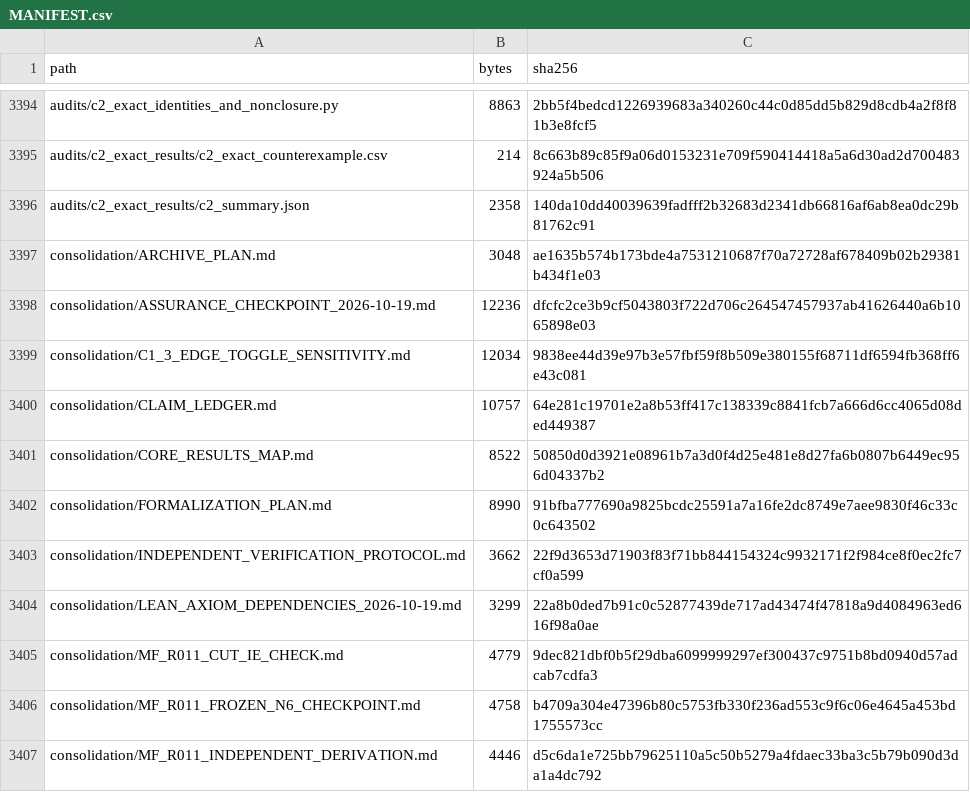
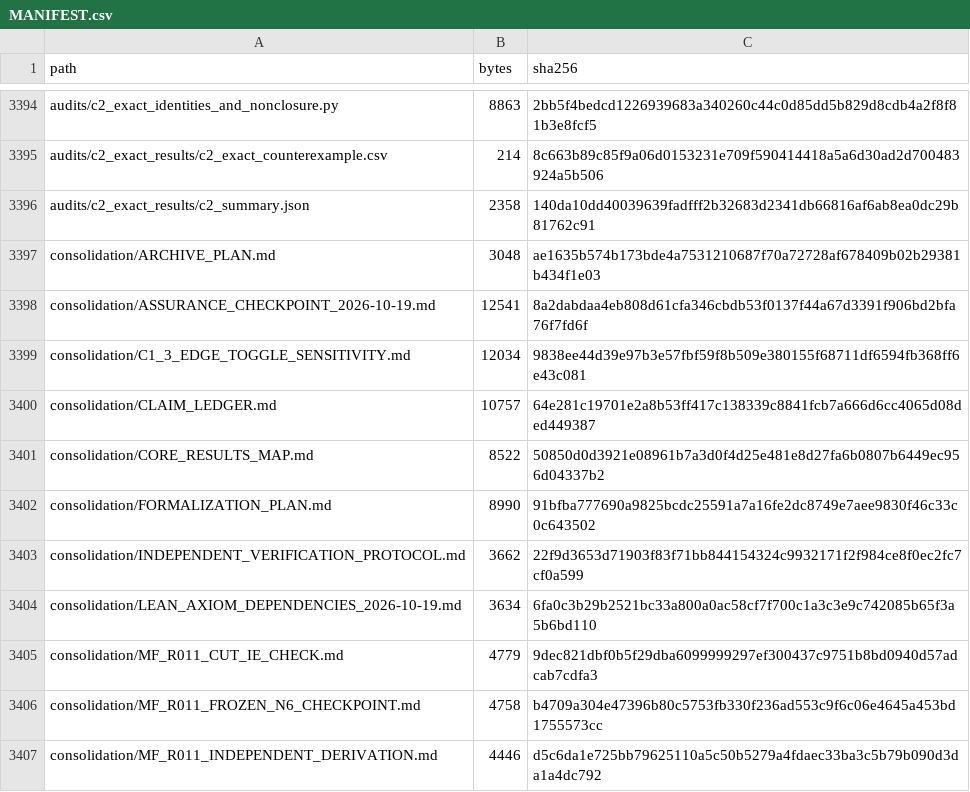
Before and after one commit to DevHabito/precategorical-modal-field-framework, a CSV file: MANIFEST.csv, drawn as a sheet; only a part is shown, gaps mark what is left out.

```diff
--- a/MANIFEST.csv
+++ b/MANIFEST.csv
@@ -3397,3 +3397,3 @@ audits/c2_exact_results/c2_summary.json,2358,140da10dd40039639fadfff2b32683d2341
 consolidation/ARCHIVE_PLAN.md,3048,ae1635b574b173bde4a7531210687f70a72728af678409b02b29381b434f1e03
-consolidation/ASSURANCE_CHECKPOINT_2026-10-19.md,12236,dfcfc2ce3b9cf5043803f722d706c264547457937ab41626440a6b1065898e03
+consolidation/ASSURANCE_CHECKPOINT_2026-10-19.md,12541,8a2dabdaa4eb808d61cfa346cbdb53f0137f44a67d3391f906bd2bfa76f7fd6f
 consolidation/C1_3_EDGE_TOGGLE_SENSITIVITY.md,12034,9838ee44d39e97b3e57fbf59f8b509e380155f68711df6594fb368ff6e43c081
@@ -3403,3 +3403,3 @@ consolidation/FORMALIZATION_PLAN.md,8990,91bfba777690a9825bcdc25591a7a16fe2dc874
 consolidation/INDEPENDENT_VERIFICATION_PROTOCOL.md,3662,22f9d3653d71903f83f71bb844154324c9932171f2f984ce8f0ec2fc7cf0a599
-consolidation/LEAN_AXIOM_DEPENDENCIES_2026-10-19.md,3299,22a8b0ded7b91c0c52877439de717ad43474f47818a9d4084963ed616f98a0ae
+consolidation/LEAN_AXIOM_DEPENDENCIES_2026-10-19.md,3634,6fa0c3b29b2521bc33a800a0ac58cf7f700c1a3c3e9c742085b65f3a5b6bd110
 consolidation/MF_R011_CUT_IE_CHECK.md,4779,9dec821dbf0b5f29dba6099999297ef300437c9751b8bd0940d57adcab7cdfa3
```
Also changed, not shown: 1 other file.
